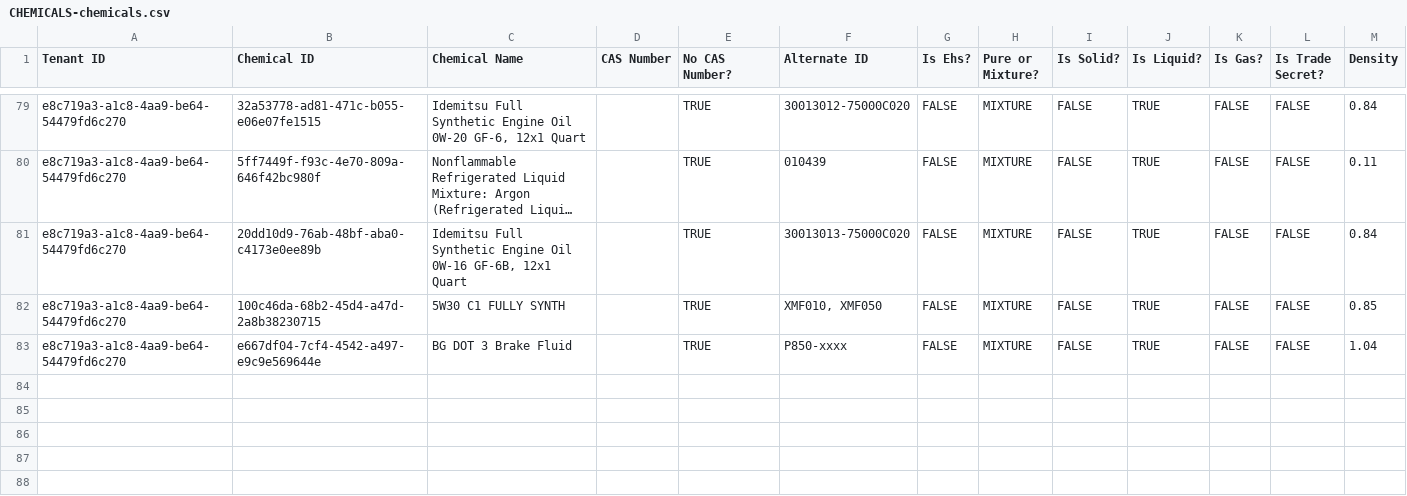
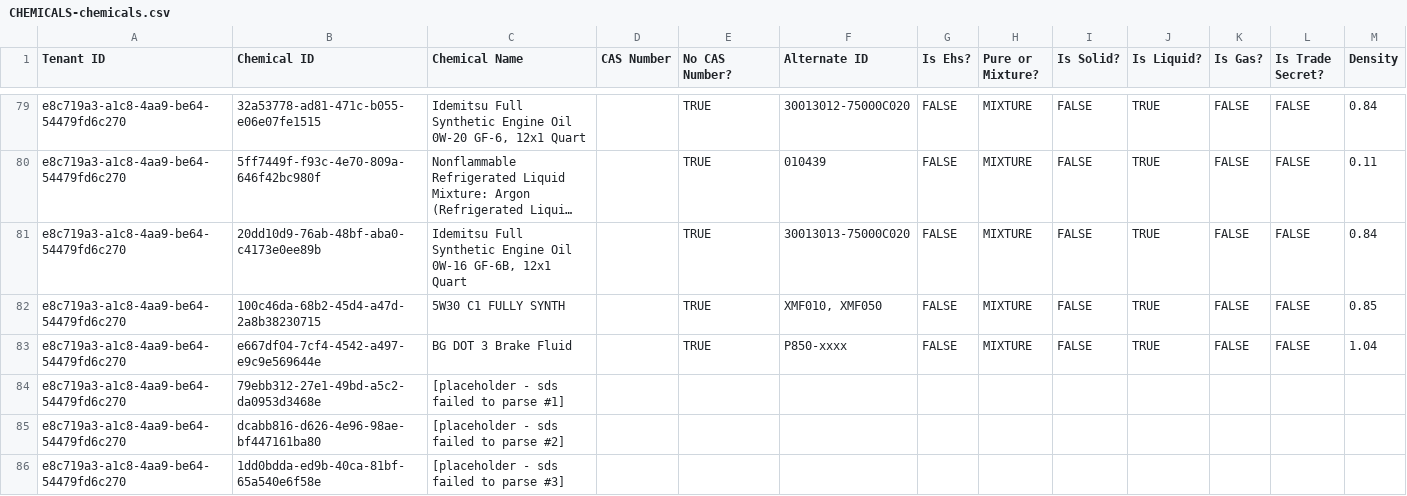
Before and after one commit to Encamp/comply-auto-ingest-23, a CSV file: haddad/CHEMICALS-chemicals.csv, drawn as a sheet; only a part is shown, gaps mark what is left out; long unchanged cells end in …; rows hold the shown columns only; the diff names each change by its address in the sheet, - before the commit and + after, or states it on an @@ line.

```diff
--- a/haddad/CHEMICALS-chemicals.csv
+++ b/haddad/CHEMICALS-chemicals.csv
+row 84: e8c719a3-a1c8-4aa9-be64-54479fd6c270 | 79ebb312-27e1-49bd-a5c2-da0953d3468e | [placeholder - sds failed to parse #1]
+row 85: e8c719a3-a1c8-4aa9-be64-54479fd6c270 | dcabb816-d626-4e96-98ae-bf447161ba80 | [placeholder - sds failed to parse #2]
+row 86: e8c719a3-a1c8-4aa9-be64-54479fd6c270 | 1dd0bdda-ed9b-40ca-81bf-65a540e6f58e | [placeholder - sds failed to parse #3]
```
Also changed, not shown: 1 other file.
